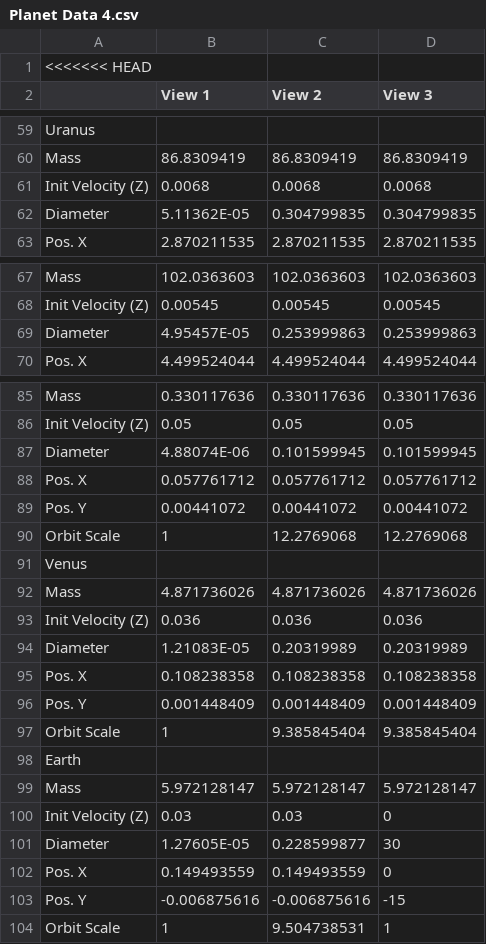
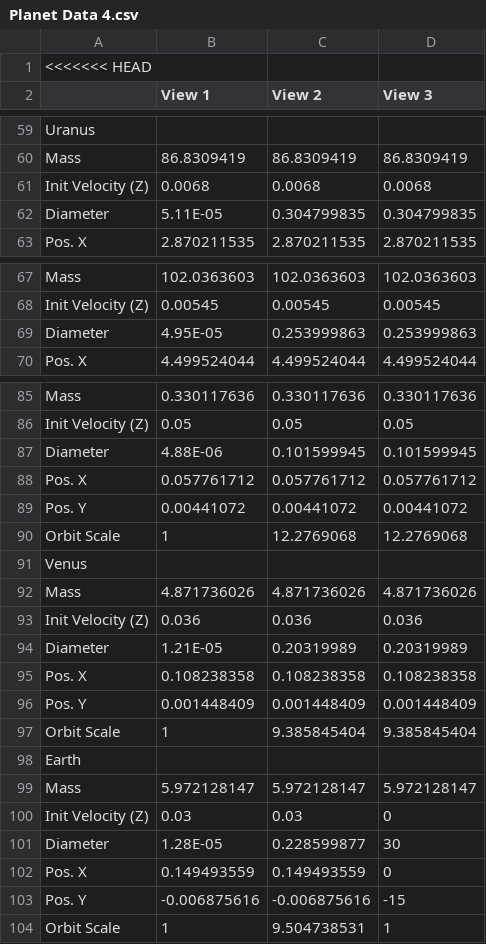
Before and after one commit to ARIES-SolarSim/SolarSimulation, a CSV file: MOVIS-base_template-main-/Assets/Scripts/Solar SIm Scripts/CSV Files/Planet Data 4.csv, drawn as a sheet; only a part is shown, gaps mark what is left out; the diff covers the shown part only; the diff names each change by its address in the sheet, - before the commit and + after, or states it on an @@ line.

```diff
--- a/MOVIS-base_template-main-/Assets/Scripts/Solar SIm Scripts/CSV Files/Planet Data 4.csv
+++ b/MOVIS-base_template-main-/Assets/Scripts/Solar SIm Scripts/CSV Files/Planet Data 4.csv
-B62 (View 1): 5.11362E-05
+B62 (View 1): 5.11E-05
-B69 (View 1): 4.95457E-05
+B69 (View 1): 4.95E-05
-B87 (View 1): 4.88074E-06
+B87 (View 1): 4.88E-06
-B94 (View 1): 1.21083E-05
+B94 (View 1): 1.21E-05
-B101 (View 1): 1.27605E-05
+B101 (View 1): 1.28E-05
```
Also changed, not shown: 9 edited cells elsewhere in this file, 13 other files.
